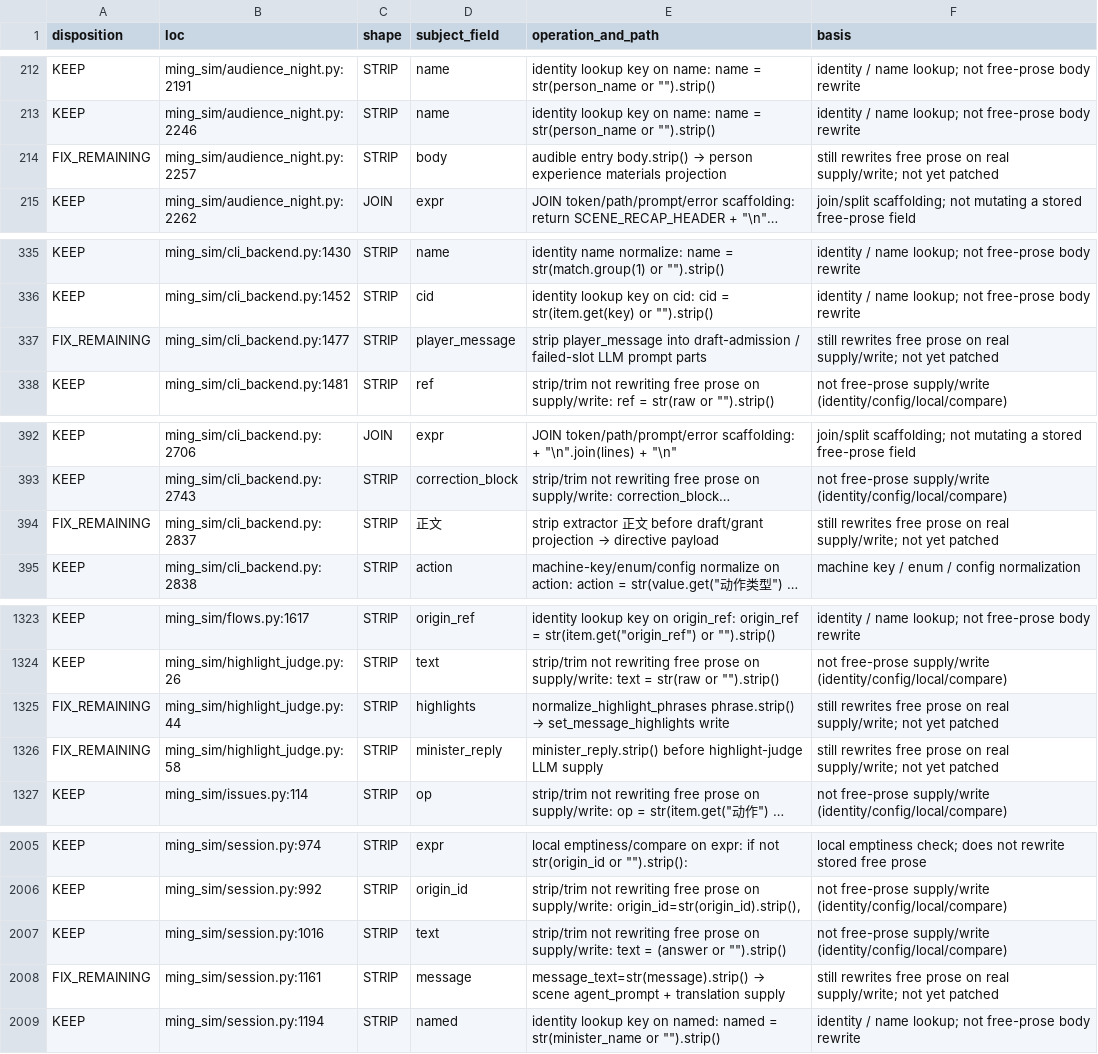
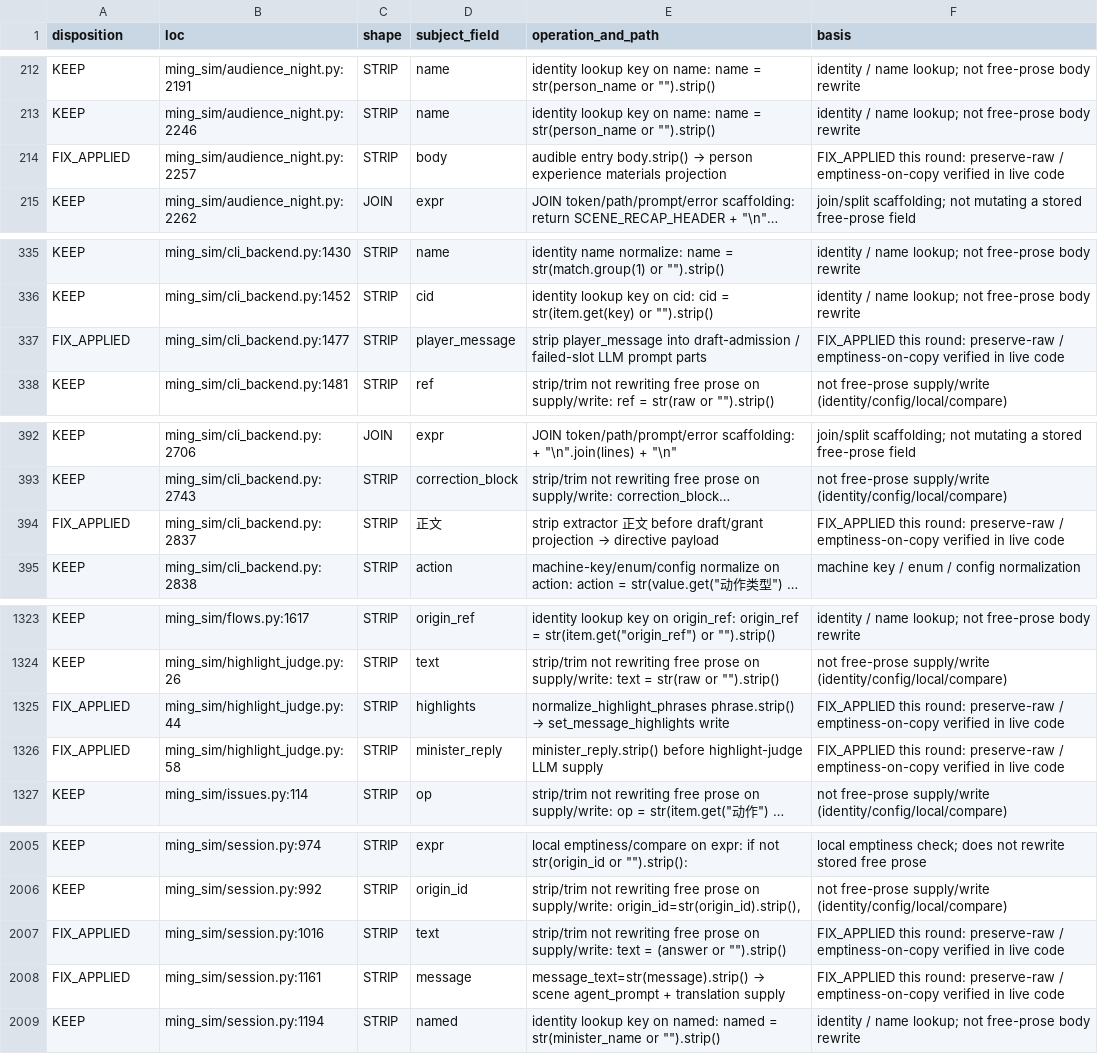
Before and after one commit to Akagilnc/ming-salvage-sim, a TSV file: evidence/1834-f16-f3-f3r-f17-fix/f16_hand_member_table.tsv, drawn as a sheet; only a part is shown, gaps mark what is left out; long unchanged cells end in …; the diff covers the shown part only; the diff names each change by its address in the sheet, - before the commit and + after, or states it on an @@ line.

```diff
--- a/evidence/1834-f16-f3-f3r-f17-fix/f16_hand_member_table.tsv
+++ b/evidence/1834-f16-f3-f3r-f17-fix/f16_hand_member_table.tsv
-A214 (disposition): FIX_REMAINING
+A214 (disposition): FIX_APPLIED
-F214 (basis): still rewrites free prose on real supply/write; not yet patched
+F214 (basis): FIX_APPLIED this round: preserve-raw / emptiness-on-copy verified in live code
-A337 (disposition): FIX_REMAINING
+A337 (disposition): FIX_APPLIED
-F337 (basis): still rewrites free prose on real supply/write; not yet patched
+F337 (basis): FIX_APPLIED this round: preserve-raw / emptiness-on-copy verified in live code
-A394 (disposition): FIX_REMAINING
+A394 (disposition): FIX_APPLIED
-F394 (basis): still rewrites free prose on real supply/write; not yet patched
+F394 (basis): FIX_APPLIED this round: preserve-raw / emptiness-on-copy verified in live code
-A1325:A1326 (disposition): FIX_REMAINING
+A1325:A1326 (disposition): FIX_APPLIED
-F1325:F1326 (basis): still rewrites free prose on real supply/write; not yet patched
+F1325:F1326 (basis): FIX_APPLIED this round: preserve-raw / emptiness-on-copy verified in live code
-A2007 (disposition): KEEP
+A2007 (disposition): FIX_APPLIED
-F2007 (basis): not free-prose supply/write (identity/config/local/compare)
+F2007 (basis): FIX_APPLIED this round: preserve-raw / emptiness-on-copy verified in live code
-A2008 (disposition): FIX_REMAINING
+A2008 (disposition): FIX_APPLIED
-F2008 (basis): still rewrites free prose on real supply/write; not yet patched
+F2008 (basis): FIX_APPLIED this round: preserve-raw / emptiness-on-copy verified in live code
```
Also changed, not shown: 68 edited cells elsewhere in this file, 18 other files.
